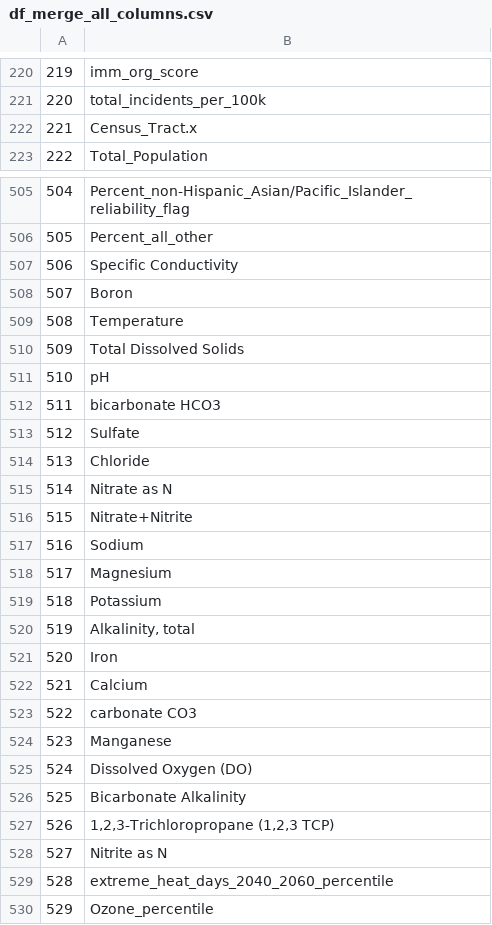
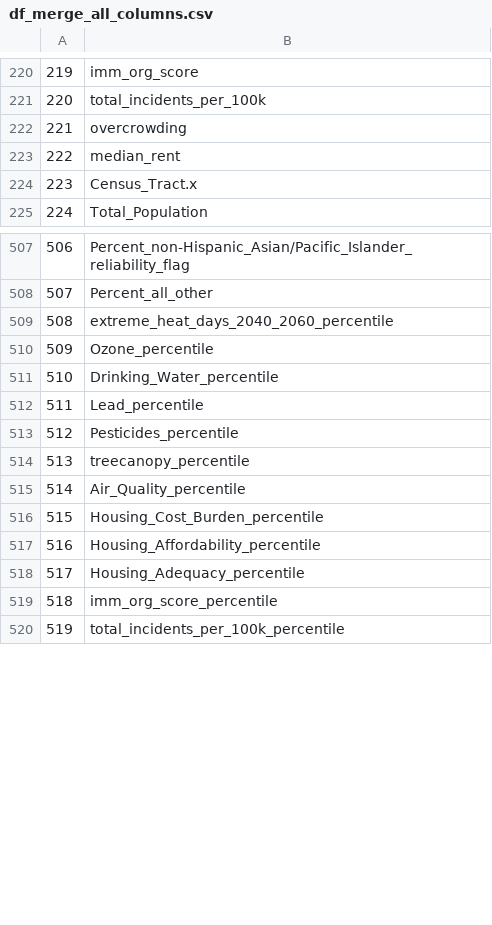
Before and after one commit to ewhittakerwalker/Farmworker, a CSV file: data/df_merge_all_columns.csv, drawn as a sheet; only a part is shown, gaps mark what is left out; the shorter side is filled out with more unchanged rows; removed rows and columns are numbered as before the commit, all else as after; the diff covers the shown part only; the diff names each change by its address in the sheet, - before the commit and + after, or states it on an @@ line.

```diff
--- a/data/df_merge_all_columns.csv
+++ b/data/df_merge_all_columns.csv
+row 222: 221 | overcrowding
+row 223: 222 | median_rent
@@ column A renumbered from row 224 down @@
-row 507: 506 | Specific Conductivity
-row 508: 507 | Boron
-row 509: 508 | Temperature
-row 510: 509 | Total Dissolved Solids
-row 511: 510 | pH
-row 512: 511 | bicarbonate HCO3
-row 513: 512 | Sulfate
-row 514: 513 | Chloride
-row 515: 514 | Nitrate as N
-row 516: 515 | Nitrate+Nitrite
-row 517: 516 | Sodium
-row 518: 517 | Magnesium
-row 519: 518 | Potassium
-row 520: 519 | Alkalinity, total
-row 521: 520 | Iron
-row 522: 521 | Calcium
-row 523: 522 | carbonate CO3
-row 524: 523 | Manganese
-row 525: 524 | Dissolved Oxygen (DO)
-row 526: 525 | Bicarbonate Alkalinity
-row 527: 526 | 1,2,3-Trichloropropane (1,2,3 TCP)
-row 528: 527 | Nitrite as N
```
Also changed, not shown: 20 removed rows and 2 edited cells elsewhere in this file, data/Indicators_Farmworker_WebApplication.csv, data/df_merge_columns.csv, 10 other files.
